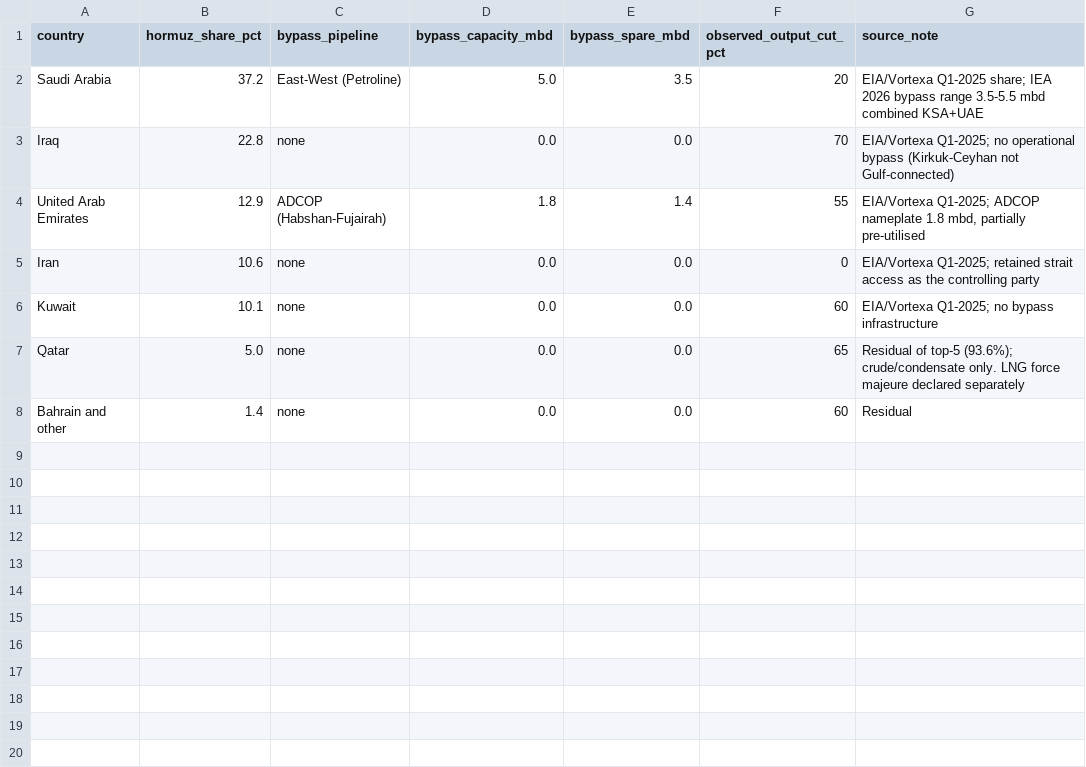
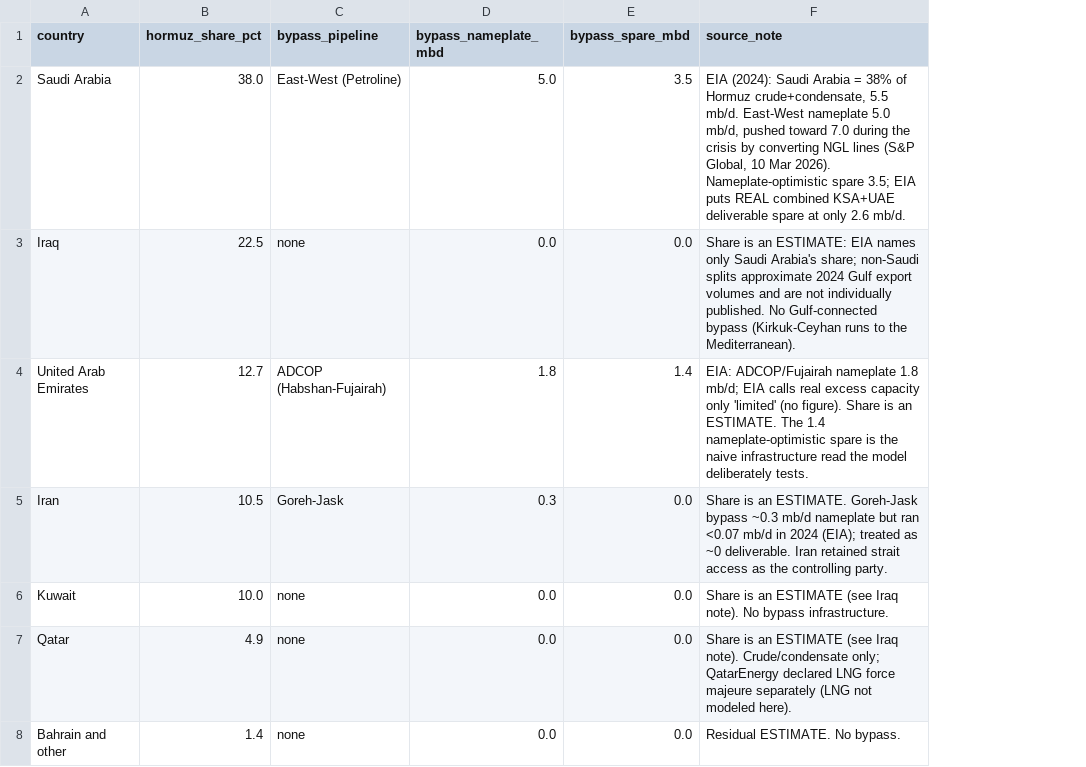
Before and after one commit to NayanBhogaraju/hormuz-breakeven, a CSV file: data/exporters.csv, drawn as a sheet; removed rows and columns are numbered as before the commit, all else as after; the diff names each change by its address in the sheet, - before the commit and + after, or states it on an @@ line.

```diff
--- a/data/exporters.csv
+++ b/data/exporters.csv
-column F (observed_output_cut_pct), rows 2-8: 20 | 70 | 55 | 0 | 60 | 65 | 60
-D1: bypass_capacity_mbd
+D1: bypass_nameplate_mbd
-B2 (hormuz_share_pct): 37.2
+B2 (hormuz_share_pct): 38.0
-F2 (source_note): EIA/Vortexa Q1-2025 share; IEA 2026 bypass range 3.5-5.5 mbd combined KSA+UAE
+F2 (source_note): EIA (2024): Saudi Arabia = 38% of Hormuz crude+condensate, 5.5 mb/d. East-West nameplate 5.0 mb/d, pushed toward 7.0 during the crisis by converting NGL lines (S&P Global, 10 Mar 2026). Nameplate-optimistic spare 3.5; EIA puts REAL combined KSA+UAE deliverable spare at only 2.6 mb/d.
-B3 (hormuz_share_pct): 22.8
+B3 (hormuz_share_pct): 22.5
-F3 (source_note): EIA/Vortexa Q1-2025; no operational bypass (Kirkuk-Ceyhan not Gulf-connected)
+F3 (source_note): Share is an ESTIMATE: EIA names only Saudi Arabia's share; non-Saudi splits approximate 2024 Gulf export volumes and are not individually published. No Gulf-connected bypass (Kirkuk-Ceyhan runs to the Mediterranean).
-B4 (hormuz_share_pct): 12.9
+B4 (hormuz_share_pct): 12.7
-F4 (source_note): EIA/Vortexa Q1-2025; ADCOP nameplate 1.8 mbd, partially pre-utilised
+F4 (source_note): EIA: ADCOP/Fujairah nameplate 1.8 mb/d; EIA calls real excess capacity only 'limited' (no figure). Share is an ESTIMATE. The 1.4 nameplate-optimistic spare is the naive infrastructure read the model deliberately tests.
-B5 (hormuz_share_pct): 10.6
+B5 (hormuz_share_pct): 10.5
-C5 (bypass_pipeline): none
+C5 (bypass_pipeline): Goreh-Jask
-D5 (bypass_nameplate_mbd): 0.0
+D5 (bypass_nameplate_mbd): 0.3
-F5 (source_note): EIA/Vortexa Q1-2025; retained strait access as the controlling party
+F5 (source_note): Share is an ESTIMATE. Goreh-Jask bypass ~0.3 mb/d nameplate but ran <0.07 mb/d in 2024 (EIA); treated as ~0 deliverable. Iran retained strait access as the controlling party.
-B6 (hormuz_share_pct): 10.1
+B6 (hormuz_share_pct): 10.0
-F6 (source_note): EIA/Vortexa Q1-2025; no bypass infrastructure
+F6 (source_note): Share is an ESTIMATE (see Iraq note). No bypass infrastructure.
-B7 (hormuz_share_pct): 5.0
+B7 (hormuz_share_pct): 4.9
-F7 (source_note): Residual of top-5 (93.6%); crude/condensate only. LNG force majeure declared separately
+F7 (source_note): Share is an ESTIMATE (see Iraq note). Crude/condensate only; QatarEnergy declared LNG force majeure separately (LNG not modeled here).
-F8 (source_note): Residual
+F8 (source_note): Residual ESTIMATE. No bypass.
```
Also changed, not shown: data/brent_timeline.csv, data/destinations.csv, 1 other file.
